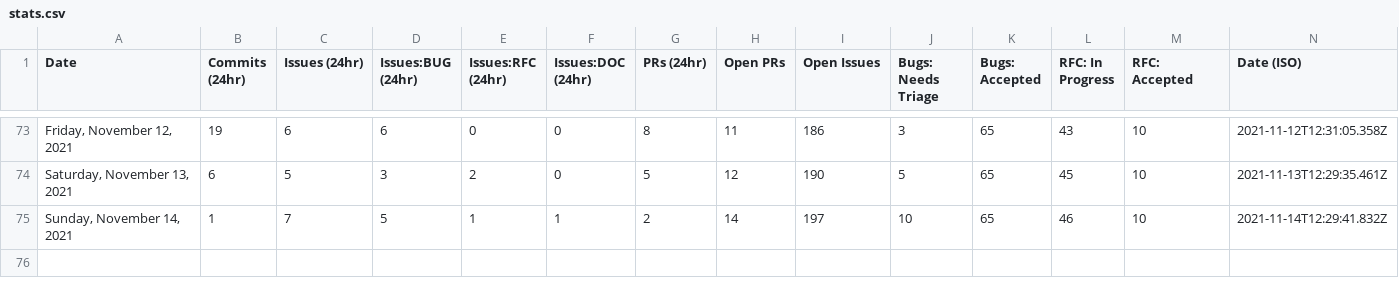
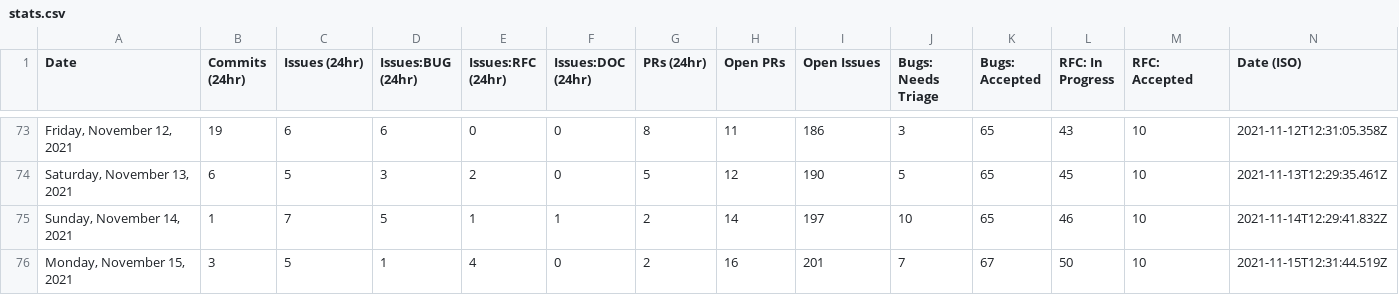
Before and after one commit to trashhalo/astro, a CSV file: scripts/stats/stats.csv, drawn as a sheet; only a part is shown, gaps mark what is left out.

```diff
--- a/scripts/stats/stats.csv
+++ b/scripts/stats/stats.csv
@@ -75 +75,2 @@ Date,Commits (24hr),Issues (24hr),Issues:BUG (24hr),Issues:RFC (24hr),Issues:DOC
 "Sunday, November 14, 2021",1,7,5,1,1,2,14,197,10,65,46,10,"2021-11-14T12:29:41.832Z"
+"Monday, November 15, 2021",3,5,1,4,0,2,16,201,7,67,50,10,"2021-11-15T12:31:44.519Z"
```
